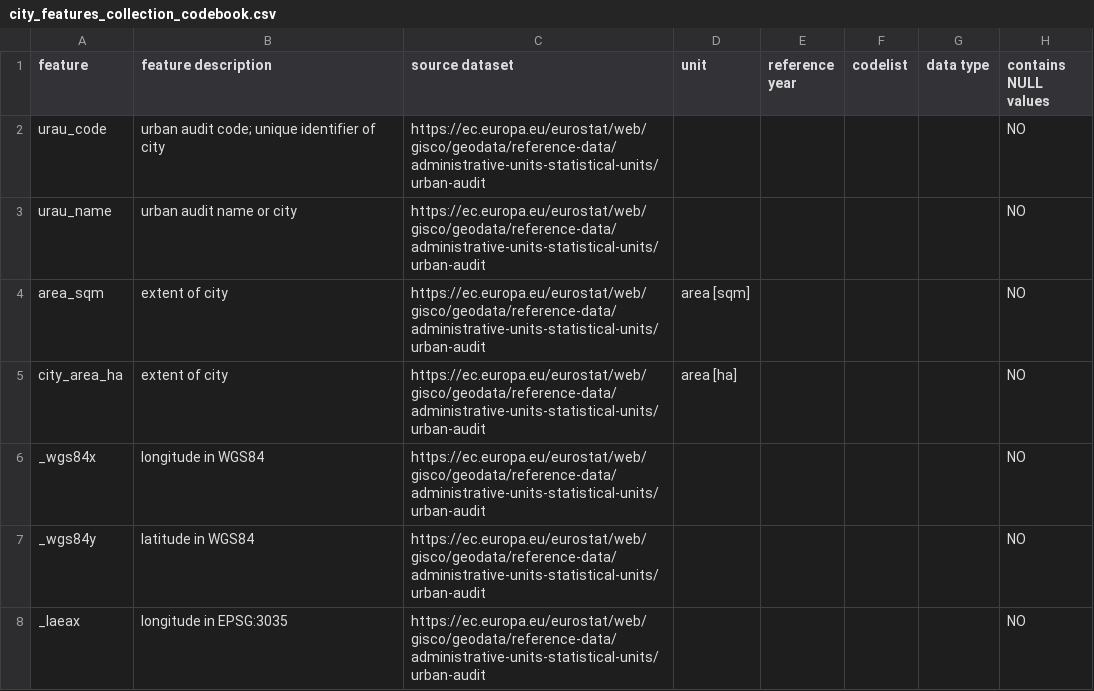
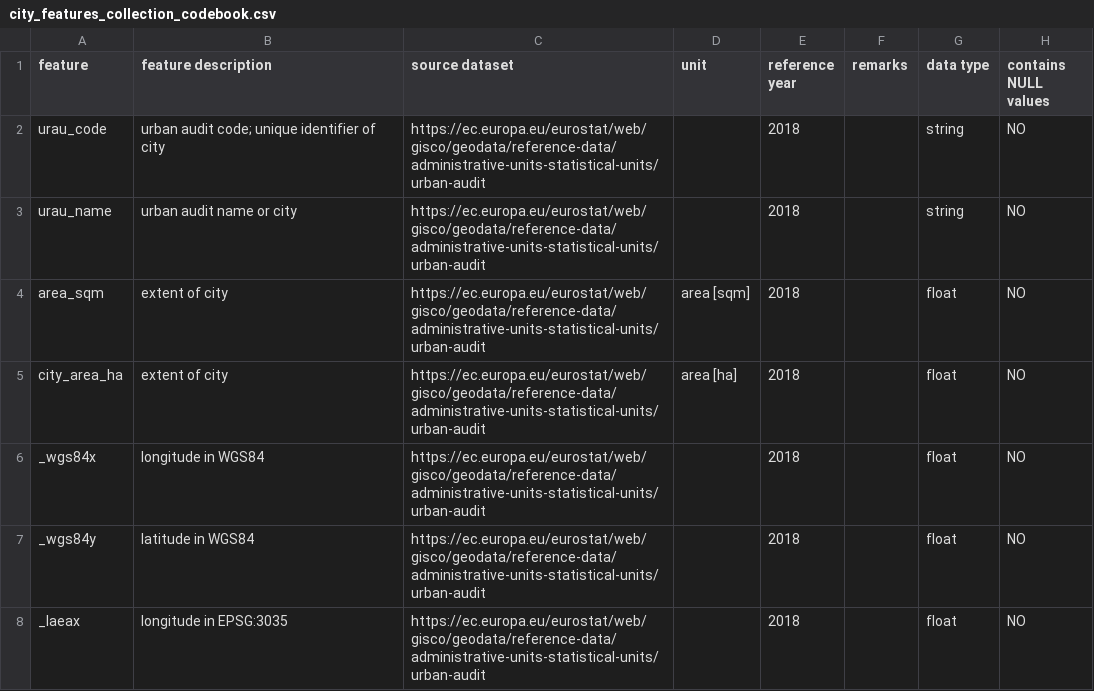
Before and after one commit to FAIRiCUBE/uc1-urban-climate, a CSV file: data/city_features_collection/city_features_collection_codebook.csv, drawn as a sheet; only a part is shown; the diff covers the shown part only.

Commit message:
updated codebook

```diff
--- a/data/city_features_collection/city_features_collection_codebook.csv
+++ b/data/city_features_collection/city_features_collection_codebook.csv
@@ -1,8 +1,8 @@
-feature,feature description,source dataset,unit,reference year,codelist,data type,contains NULL values
-urau_code,urban audit code;  unique identifier of city,https://ec.europa.eu/eurostat/web/gisco/geodata/reference-data/administrative-units-statistical-units/urban-audit,,,,,NO
-urau_name,urban audit name or city,https://ec.europa.eu/eurostat/web/gisco/geodata/reference-data/administrative-units-statistical-units/urban-audit,,,,,NO
-area_sqm,extent of city,https://ec.europa.eu/eurostat/web/gisco/geodata/reference-data/administrative-units-statistical-units/urban-audit,area [sqm],,,,NO
-city_area_ha,extent of city,https://ec.europa.eu/eurostat/web/gisco/geodata/reference-data/administrative-units-statistical-units/urban-audit,area [ha],,,,NO
-_wgs84x,longitude in WGS84,https://ec.europa.eu/eurostat/web/gisco/geodata/reference-data/administrative-units-statistical-units/urban-audit,,,,,NO
-_wgs84y,latitude in WGS84,https://ec.europa.eu/eurostat/web/gisco/geodata/reference-data/administrative-units-statistical-units/urban-audit,,,,,NO
-_laeax,longitude in EPSG:3035,https://ec.europa.eu/eurostat/web/gisco/geodata/reference-data/administrative-units-statistical-units/urban-audit,,,,,NO
+feature,feature description,source dataset,unit,reference year,remarks,data type,contains NULL values
+urau_code,urban audit code;  unique identifier of city,https://ec.europa.eu/eurostat/web/gisco/geodata/reference-data/administrative-units-statistical-units/urban-audit,,2018,,string,NO
+urau_name,urban audit name or city,https://ec.europa.eu/eurostat/web/gisco/geodata/reference-data/administrative-units-statistical-units/urban-audit,,2018,,string,NO
+area_sqm,extent of city,https://ec.europa.eu/eurostat/web/gisco/geodata/reference-data/administrative-units-statistical-units/urban-audit,area [sqm],2018,,float,NO
+city_area_ha,extent of city,https://ec.europa.eu/eurostat/web/gisco/geodata/reference-data/administrative-units-statistical-units/urban-audit,area [ha],2018,,float,NO
+_wgs84x,longitude in WGS84,https://ec.europa.eu/eurostat/web/gisco/geodata/reference-data/administrative-units-statistical-units/urban-audit,,2018,,float,NO
+_wgs84y,latitude in WGS84,https://ec.europa.eu/eurostat/web/gisco/geodata/reference-data/administrative-units-statistical-units/urban-audit,,2018,,float,NO
+_laeax,longitude in EPSG:3035,https://ec.europa.eu/eurostat/web/gisco/geodata/reference-data/administrative-units-statistical-units/urban-audit,,2018,,float,NO
```
Also changed, not shown: 1 added row and 29 edited cells elsewhere in this file.
